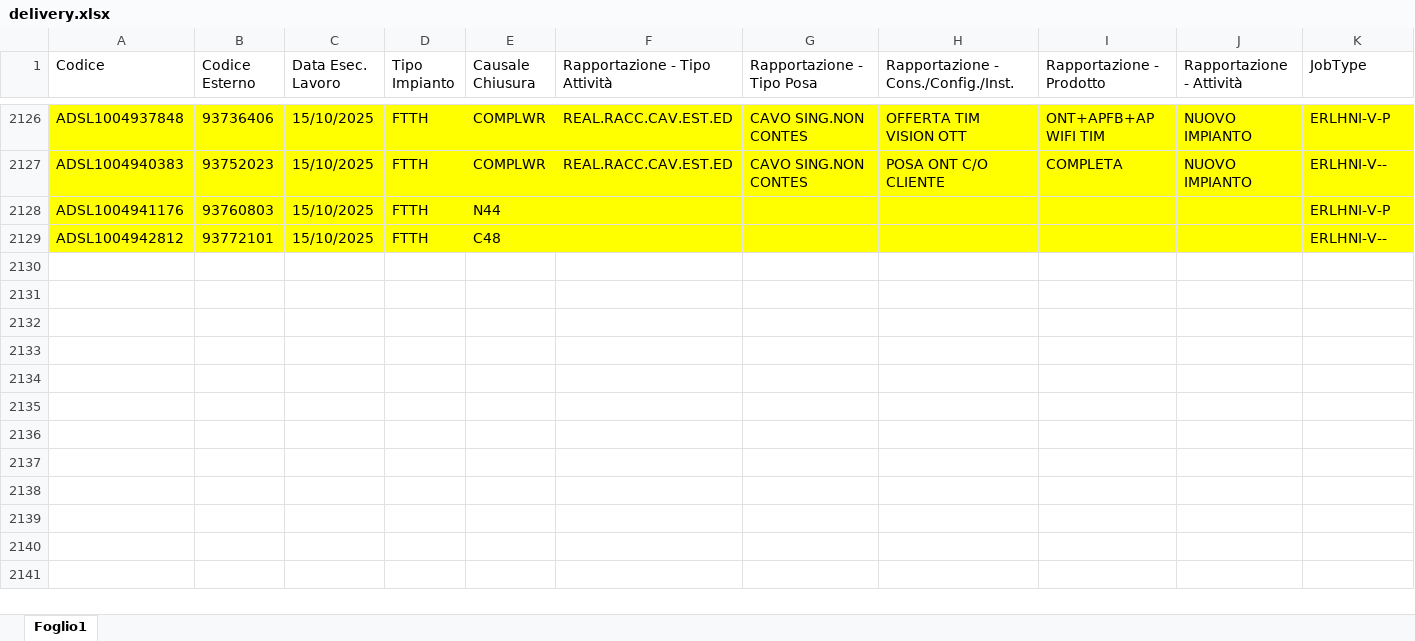
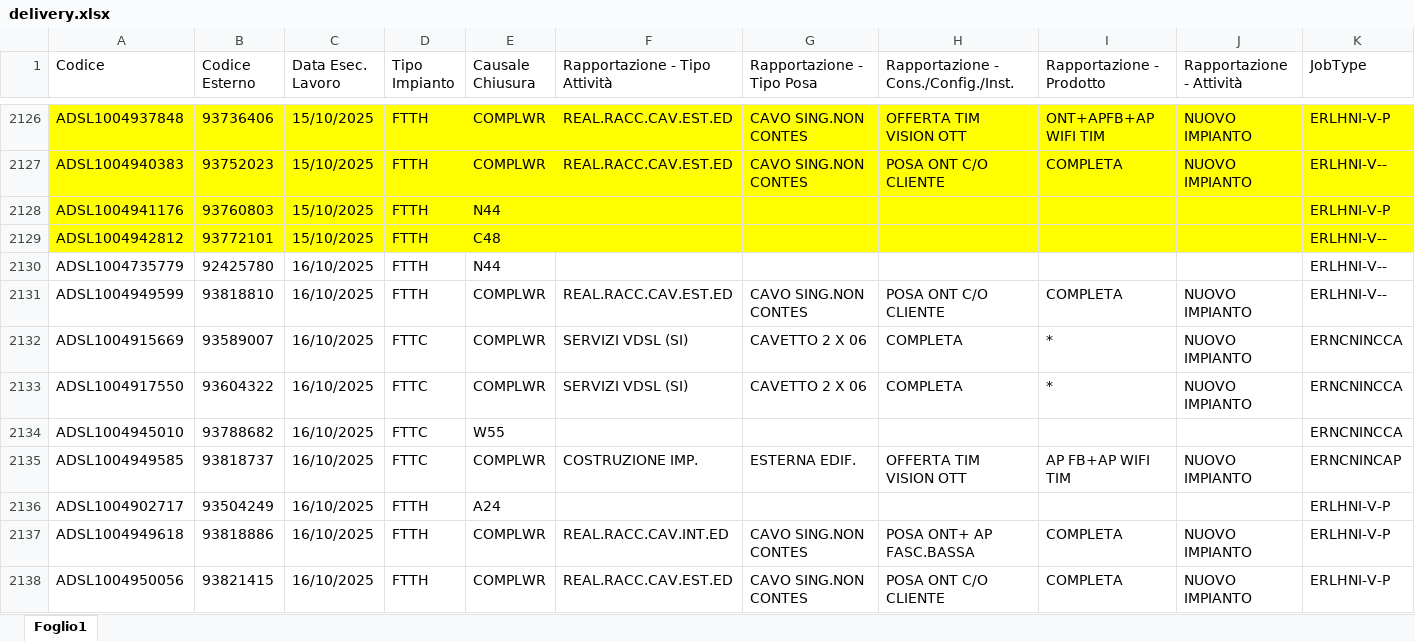
Before and after one commit to lbianco11197/Avanzamento-Delivery, an Excel workbook: delivery.xlsx, sheet Foglio1, drawn as a sheet; only a part is shown, gaps mark what is left out; values as stored, in another font and other column widths than the file's, no borders; rows hold the shown columns only; the diff covers the shown part only; the diff names each change by its address in the sheet, - before the commit and + after, or states it on an @@ line.

Commit message:
Aggiornato delivery.xlsx da lbianco via Streamlit

```diff
--- a/delivery.xlsx (sheet Foglio1)
+++ b/delivery.xlsx (sheet Foglio1)
+row 2130: ADSL1004735779 | 92425780 | 16/10/2025 | FTTH | N44 |  |  |  |  |  | ERLHNI-V--
+row 2131: ADSL1004949599 | 93818810 | 16/10/2025 | FTTH | COMPLWR | REAL.RACC.CAV.EST.ED | CAVO SING.NON CONTES | POSA ONT C/O CLIENTE | COMPLETA | NUOVO IMPIANTO | ERLHNI-V--
+row 2132: ADSL1004915669 | 93589007 | 16/10/2025 | FTTC | COMPLWR | SERVIZI VDSL (SI) | CAVETTO 2 X 06 | COMPLETA | * | NUOVO IMPIANTO | ERNCNINCCA
+row 2133: ADSL1004917550 | 93604322 | 16/10/2025 | FTTC | COMPLWR | SERVIZI VDSL (SI) | CAVETTO 2 X 06 | COMPLETA | * | NUOVO IMPIANTO | ERNCNINCCA
+row 2134: ADSL1004945010 | 93788682 | 16/10/2025 | FTTC | W55 |  |  |  |  |  | ERNCNINCCA
+row 2135: ADSL1004949585 | 93818737 | 16/10/2025 | FTTC | COMPLWR | COSTRUZIONE IMP. | ESTERNA EDIF. | OFFERTA TIM VISION OTT | AP FB+AP WIFI TIM | NUOVO IMPIANTO | ERNCNINCAP
+row 2136: ADSL1004902717 | 93504249 | 16/10/2025 | FTTH | A24 |  |  |  |  |  | ERLHNI-V-P
+row 2137: ADSL1004949618 | 93818886 | 16/10/2025 | FTTH | COMPLWR | REAL.RACC.CAV.INT.ED | CAVO SING.NON CONTES | POSA ONT+ AP FASC.BASSA | COMPLETA | NUOVO IMPIANTO | ERLHNI-V-P
+row 2138: ADSL1004950056 | 93821415 | 16/10/2025 | FTTH | COMPLWR | REAL.RACC.CAV.EST.ED | CAVO SING.NON CONTES | POSA ONT C/O CLIENTE | COMPLETA | NUOVO IMPIANTO | ERLHNI-V-P
```
Also changed, not shown: 16 added rows elsewhere in this sheet.
